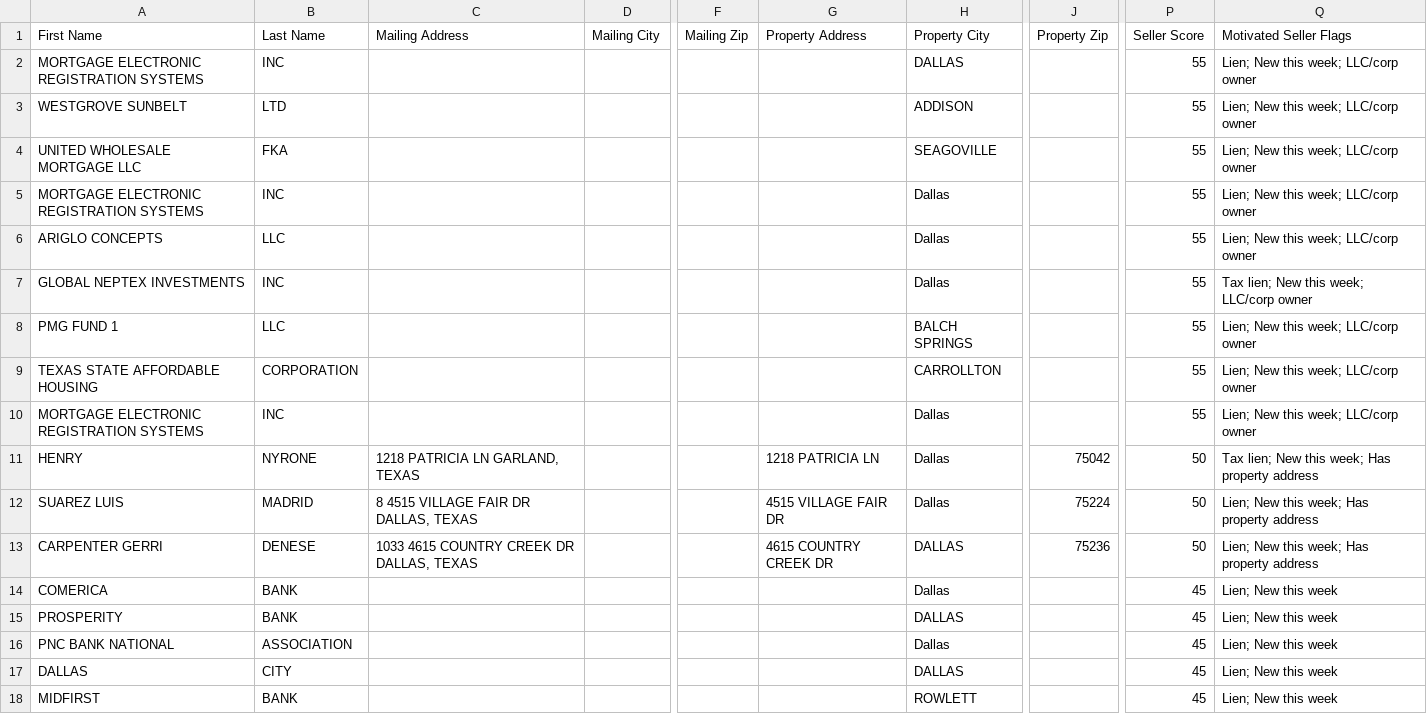
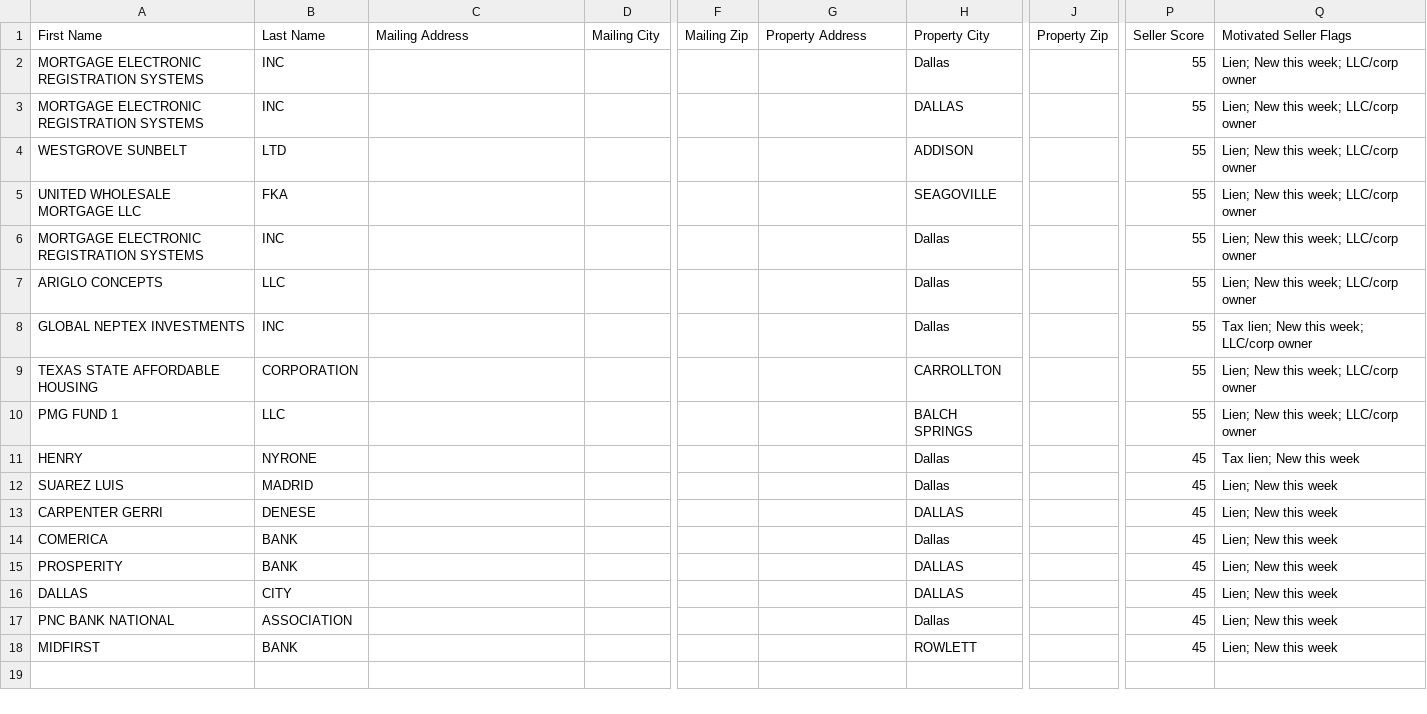
Before and after one commit to Jbond769/Dallas-Leads, a CSV file: data/ghl_export_20260528.csv, drawn as a sheet; only a part is shown, gaps mark what is left out; the diff names each change by its address in the sheet, - before the commit and + after, or states it on an @@ line.

```diff
--- a/data/ghl_export_20260528.csv
+++ b/data/ghl_export_20260528.csv
@@ row 10 moved to row 2: MORTGAGE ELECTRONIC REGISTRATION SYSTEMS @@
-C11 (Mailing Address): 1218 PATRICIA LN GARLAND, TEXAS
+C11 (Mailing Address): (empty)
-G11 (Property Address): 1218 PATRICIA LN
+G11 (Property Address): (empty)
-J11 (Property Zip): 75042
+J11 (Property Zip): (empty)
-P11:P13 (Seller Score): 50
+P11:P13 (Seller Score): 45
-Q11 (Motivated Seller Flags): Tax lien; New this week; Has property address
+Q11 (Motivated Seller Flags): Tax lien; New this week
-C12 (Mailing Address): 8 4515 VILLAGE FAIR DR DALLAS, TEXAS
+C12 (Mailing Address): (empty)
-G12 (Property Address): 4515 VILLAGE FAIR DR
+G12 (Property Address): (empty)
-J12 (Property Zip): 75224
+J12 (Property Zip): (empty)
-Q12:Q13 (Motivated Seller Flags): Lien; New this week; Has property address
+Q12:Q13 (Motivated Seller Flags): Lien; New this week
-C13 (Mailing Address): 1033 4615 COUNTRY CREEK DR DALLAS, TEXAS
+C13 (Mailing Address): (empty)
-G13 (Property Address): 4615 COUNTRY CREEK DR
+G13 (Property Address): (empty)
-J13 (Property Zip): 75236
+J13 (Property Zip): (empty)
@@ row 17 moved to row 16: DALLAS @@
```
Also changed, not shown: 2 other files.
